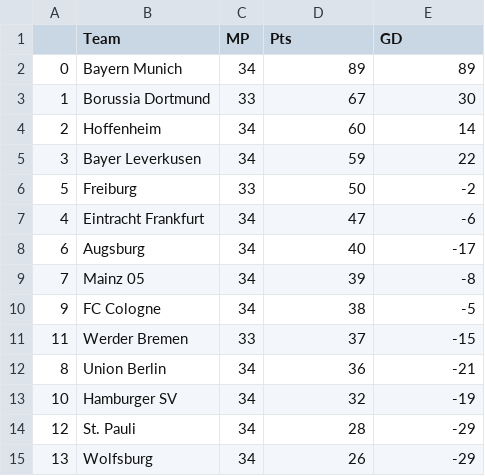
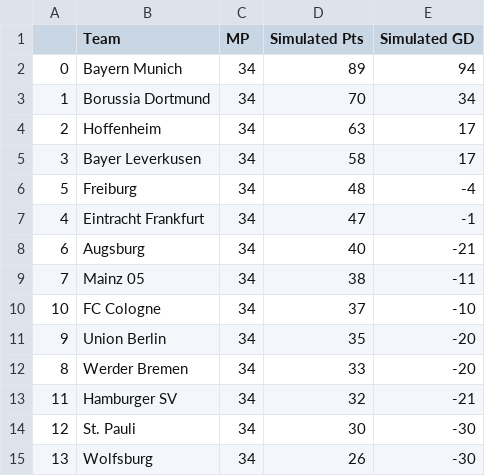
Before and after one commit to matecsapo/Football-Honk, a CSV file: source/honk/projections/GER-Bundesliga/GER-Bundesliga_monte-carlo-simulation/example_simulation.csv, drawn as a sheet.

```diff
--- a/source/honk/projections/GER-Bundesliga/GER-Bundesliga_monte-carlo-simulation/example_simulation.csv
+++ b/source/honk/projections/GER-Bundesliga/GER-Bundesliga_monte-carlo-simulation/example_simulation.csv
@@ -1,15 +1,15 @@
-,Team,MP,Pts,GD
-0,Bayern Munich,34,89,89
-1,Borussia Dortmund,33,67,30
-2,Hoffenheim,34,60,14
-3,Bayer Leverkusen,34,59,22
-5,Freiburg,33,50,-2
-4,Eintracht Frankfurt,34,47,-6
-6,Augsburg,34,40,-17
-7,Mainz 05,34,39,-8
-9,FC Cologne,34,38,-5
-11,Werder Bremen,33,37,-15
-8,Union Berlin,34,36,-21
-10,Hamburger SV,34,32,-19
-12,St. Pauli,34,28,-29
-13,Wolfsburg,34,26,-29
+,Team,MP,Simulated Pts,Simulated GD
+0,Bayern Munich,34,89,94
+1,Borussia Dortmund,34,70,34
+2,Hoffenheim,34,63,17
+3,Bayer Leverkusen,34,58,17
+5,Freiburg,34,48,-4
+4,Eintracht Frankfurt,34,47,-1
+6,Augsburg,34,40,-21
+7,Mainz 05,34,38,-11
+10,FC Cologne,34,37,-10
+9,Union Berlin,34,35,-20
+8,Werder Bremen,34,33,-20
+11,Hamburger SV,34,32,-21
+12,St. Pauli,34,30,-30
+13,Wolfsburg,34,26,-30
```
Also changed, not shown: source/honk/projections/ENG-Premier League/ENG-Premier League_game_predictions.csv, source/honk/projections/FRA-Ligue 1/FRA-Ligue 1_game_predictions.csv, 21 other files.
